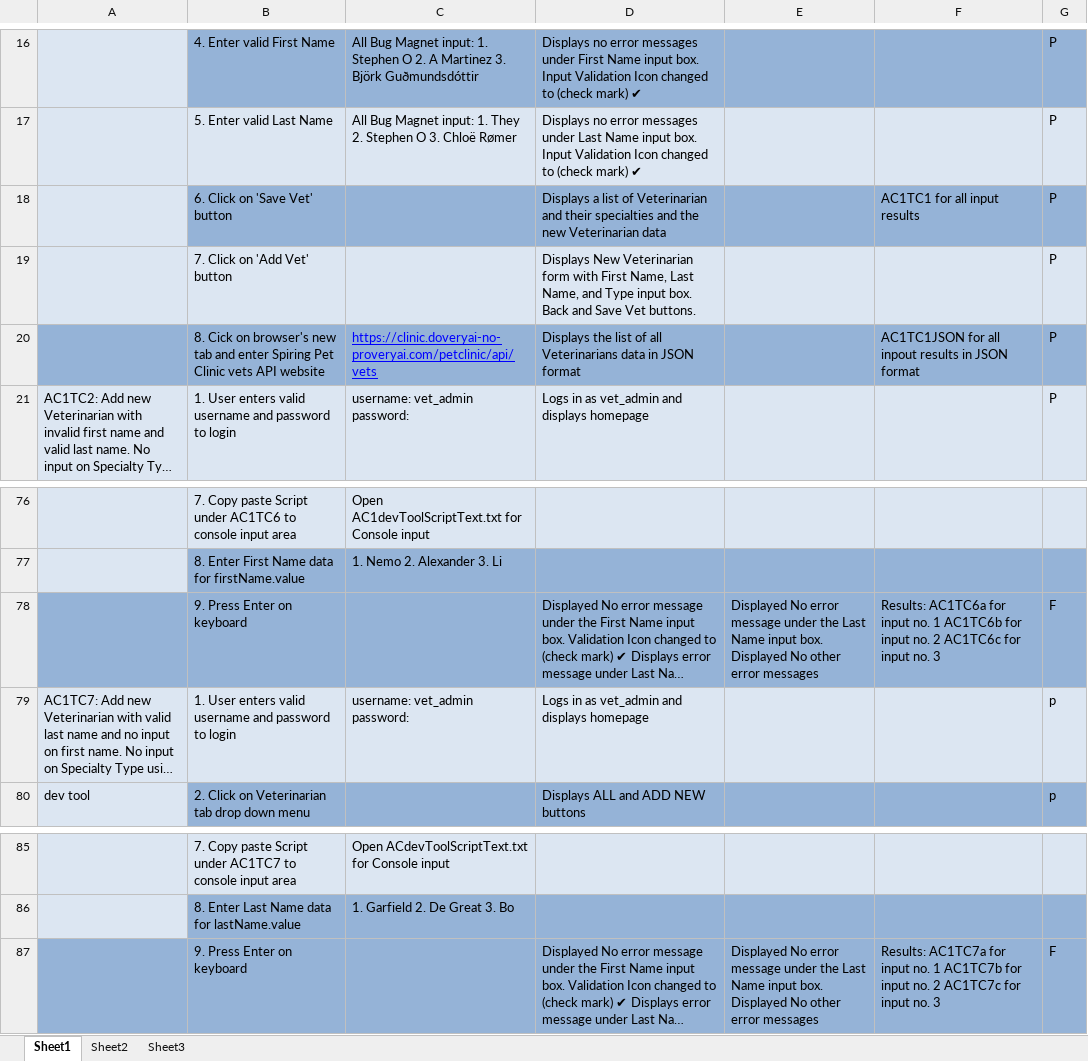
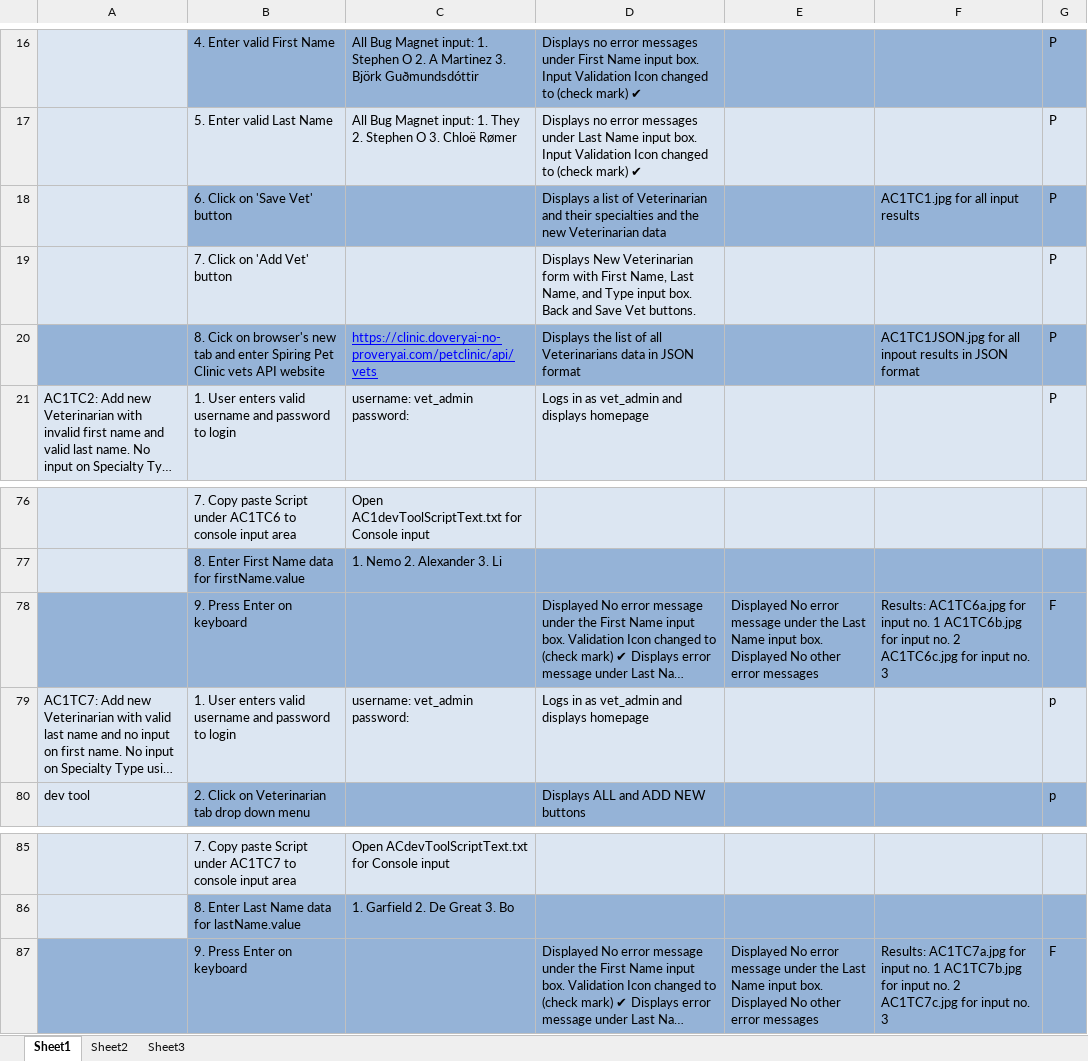
Before and after one commit to vmanuputty/V4Q, an Excel workbook: Class12/Class12Capstone/Test Cases/GUI Specific Tests and Results/TCGUI Results.xlsx, sheet Sheet1, drawn as a sheet; only a part is shown, gaps mark what is left out; long unchanged cells end in …; values as stored, in another font and other column widths than the file's, no borders; the diff names each change by its address in the sheet, - before the commit and + after, or states it on an @@ line.

```diff
--- a/Class12/Class12Capstone/Test Cases/GUI Specific Tests and Results/TCGUI Results.xlsx (sheet Sheet1)
+++ b/Class12/Class12Capstone/Test Cases/GUI Specific Tests and Results/TCGUI Results.xlsx (sheet Sheet1)
-F18: AC1TC1 for all input results
+F18: AC1TC1.jpg for all input results
-F20: AC1TC1JSON for all…
+F20: AC1TC1JSON.jpg for all…
-F78: Results: AC1TC6a for input no. 1 AC1TC6b for input no. 2 AC1TC6c for input…
+F78: Results: AC1TC6a.jpg for input no. 1 AC1TC6b.jpg for input no. 2 AC1TC6c.jpg for input…
-F87: Results: AC1TC7a for input no. 1 AC1TC7b for input no. 2 AC1TC7c for input…
+F87: Results: AC1TC7a.jpg for input no. 1 AC1TC7b.jpg for input no. 2 AC1TC7c.jpg for input…
```
Also changed, not shown: Class12/Class12Capstone/Test Cases/API Specific Tests and Results/TCAPI Results.xlsx, Class12/Class12Capstone/Test Cases/API Specific Tests and Results/TCAPI.xlsx, 27 other files.
